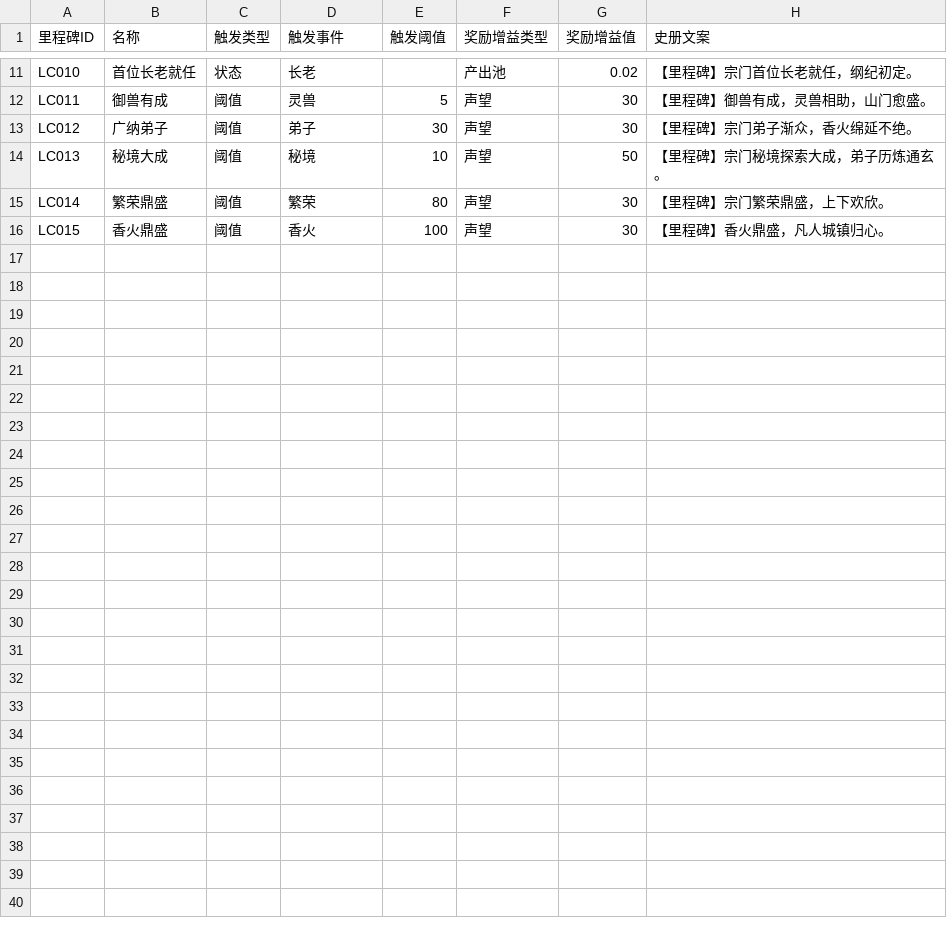
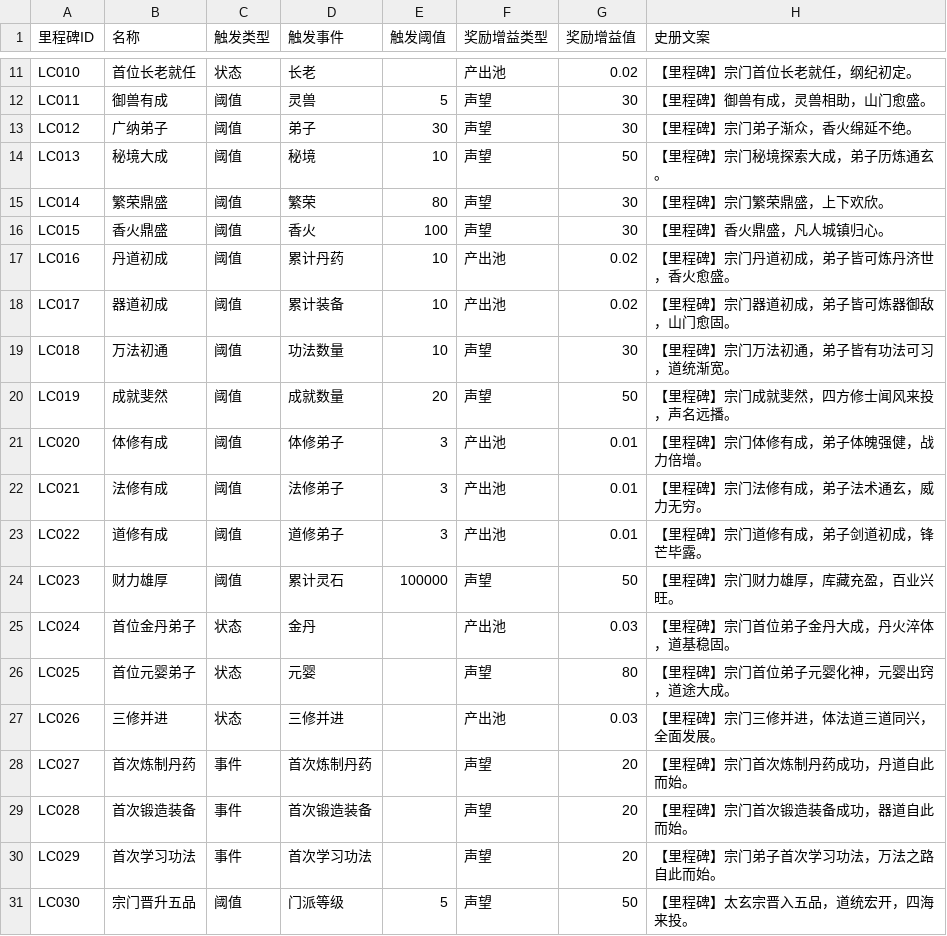
Before and after one commit to ytysean/xiuxain---game, a CSV file: config/宗门里程碑.csv, drawn as a sheet; only a part is shown, gaps mark what is left out.

Commit message:
feat(config): 各模块配置表补充与修正

```diff
--- a/config/宗门里程碑.csv
+++ b/config/宗门里程碑.csv
@@ -16 +16,16 @@ LC014,繁荣鼎盛,阈值,繁荣,80,声望,30,【里程碑】宗门繁荣鼎盛
 LC015,香火鼎盛,阈值,香火,100,声望,30,【里程碑】香火鼎盛，凡人城镇归心。
+LC016,丹道初成,阈值,累计丹药,10,产出池,0.02,【里程碑】宗门丹道初成，弟子皆可炼丹济世，香火愈盛。
+LC017,器道初成,阈值,累计装备,10,产出池,0.02,【里程碑】宗门器道初成，弟子皆可炼器御敌，山门愈固。
+LC018,万法初通,阈值,功法数量,10,声望,30,【里程碑】宗门万法初通，弟子皆有功法可习，道统渐宽。
+LC019,成就斐然,阈值,成就数量,20,声望,50,【里程碑】宗门成就斐然，四方修士闻风来投，声名远播。
+LC020,体修有成,阈值,体修弟子,3,产出池,0.01,【里程碑】宗门体修有成，弟子体魄强健，战力倍增。
+LC021,法修有成,阈值,法修弟子,3,产出池,0.01,【里程碑】宗门法修有成，弟子法术通玄，威力无穷。
+LC022,道修有成,阈值,道修弟子,3,产出池,0.01,【里程碑】宗门道修有成，弟子剑道初成，锋芒毕露。
+LC023,财力雄厚,阈值,累计灵石,100000,声望,50,【里程碑】宗门财力雄厚，库藏充盈，百业兴旺。
+LC024,首位金丹弟子,状态,金丹,,产出池,0.03,【里程碑】宗门首位弟子金丹大成，丹火淬体，道基稳固。
+LC025,首位元婴弟子,状态,元婴,,声望,80,【里程碑】宗门首位弟子元婴化神，元婴出窍，道途大成。
+LC026,三修并进,状态,三修并进,,产出池,0.03,【里程碑】宗门三修并进，体法道三道同兴，全面发展。
+LC027,首次炼制丹药,事件,首次炼制丹药,,声望,20,【里程碑】宗门首次炼制丹药成功，丹道自此而始。
+LC028,首次锻造装备,事件,首次锻造装备,,声望,20,【里程碑】宗门首次锻造装备成功，器道自此而始。
+LC029,首次学习功法,事件,首次学习功法,,声望,20,【里程碑】宗门弟子首次学习功法，万法之路自此而始。
+LC030,宗门晋升五品,阈值,门派等级,5,声望,50,【里程碑】太玄宗晋入五品，道统宏开，四海来投。
```
Also changed, not shown: config/array_config.csv, config/array_items.csv, 16 other files.
